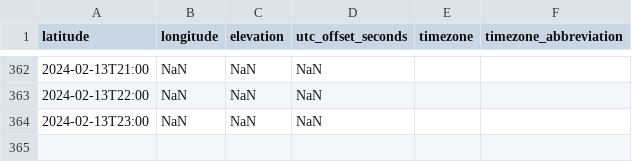
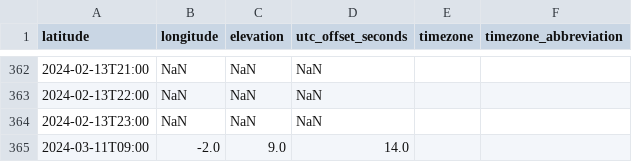
Before and after one commit to CPSC-1517/cpsc-1517-workbook-jan2024-a02-dgilleland, a CSV file: src/009/Website/Data/open-meteo-53.60N113.28W614m.csv, drawn as a sheet; only a part is shown, gaps mark what is left out; the diff names each change by its address in the sheet, - before the commit and + after, or states it on an @@ line.

Commit message:
Done 009: Added styling and completed Append data functionality

```diff
--- a/src/009/Website/Data/open-meteo-53.60N113.28W614m.csv
+++ b/src/009/Website/Data/open-meteo-53.60N113.28W614m.csv
+row 365: 2024-03-11T09:00 | -2.0 | 9.0 | 14.0
```
Also changed, not shown: 9 other files.
